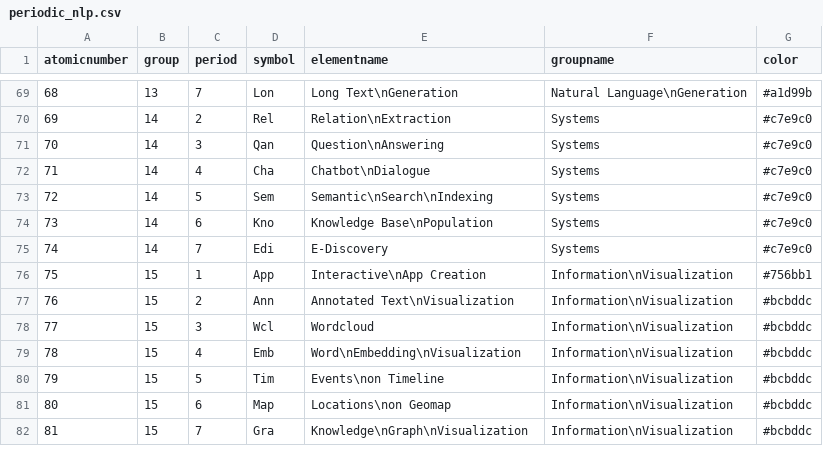
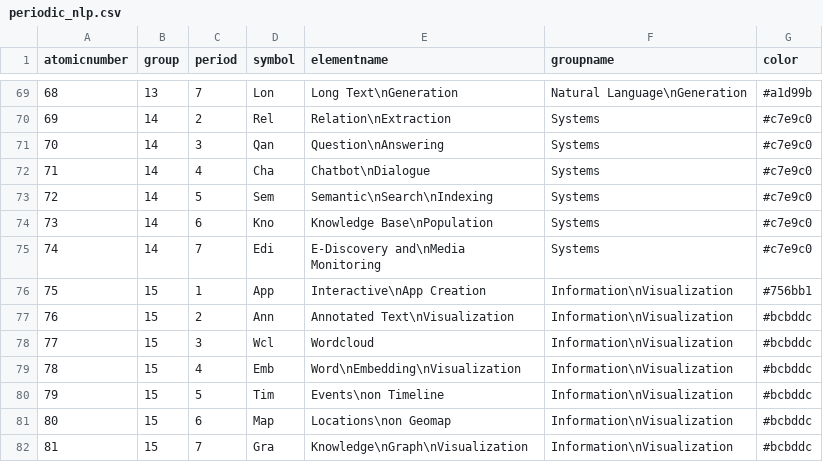
Before and after one commit to innerdoc/periodic-table-creator, a CSV file: periodic-table-creator/periodic_nlp.csv, drawn as a sheet; only a part is shown, gaps mark what is left out.

```diff
--- a/periodic-table-creator/periodic_nlp.csv
+++ b/periodic-table-creator/periodic_nlp.csv
@@ -74,3 +74,3 @@ atomicnumber;group;period;symbol;elementname;groupname;color
 73;14;6;Kno;Knowledge Base\nPopulation;Systems;#c7e9c0
-74;14;7;Edi;E-Discovery;Systems;#c7e9c0
+74;14;7;Edi;E-Discovery and\nMedia Monitoring;Systems;#c7e9c0
 75;15;1;App;Interactive\nApp Creation;Information\nVisualization;#756bb1
```
Also changed, not shown: 1 other file.
